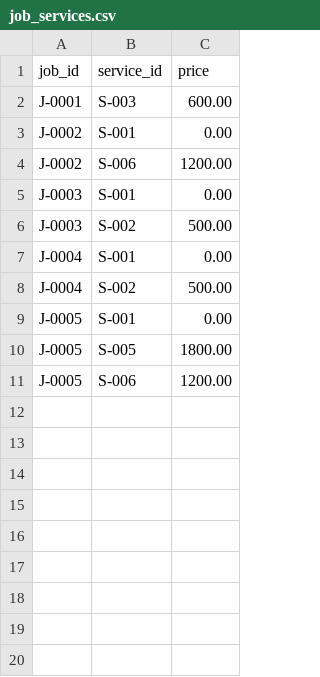
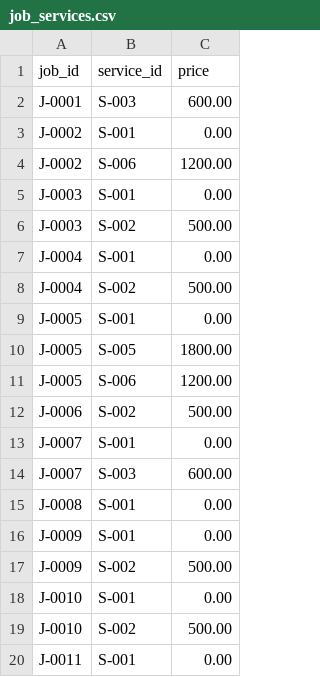
Before and after one commit to YohSupremo/flux_repair, a CSV file: data/job_services.csv, drawn as a sheet.

```diff
--- a/data/job_services.csv
+++ b/data/job_services.csv
@@ -11 +11,10 @@ J-0005,S-005,1800.00
 J-0005,S-006,1200.00
+J-0006,S-002,500.00
+J-0007,S-001,0.00
+J-0007,S-003,600.00
+J-0008,S-001,0.00
+J-0009,S-001,0.00
+J-0009,S-002,500.00
+J-0010,S-001,0.00
+J-0010,S-002,500.00
+J-0011,S-001,0.00
```
Also changed, not shown: data/customers.csv, data/job_accessories.csv, 36 other files.
